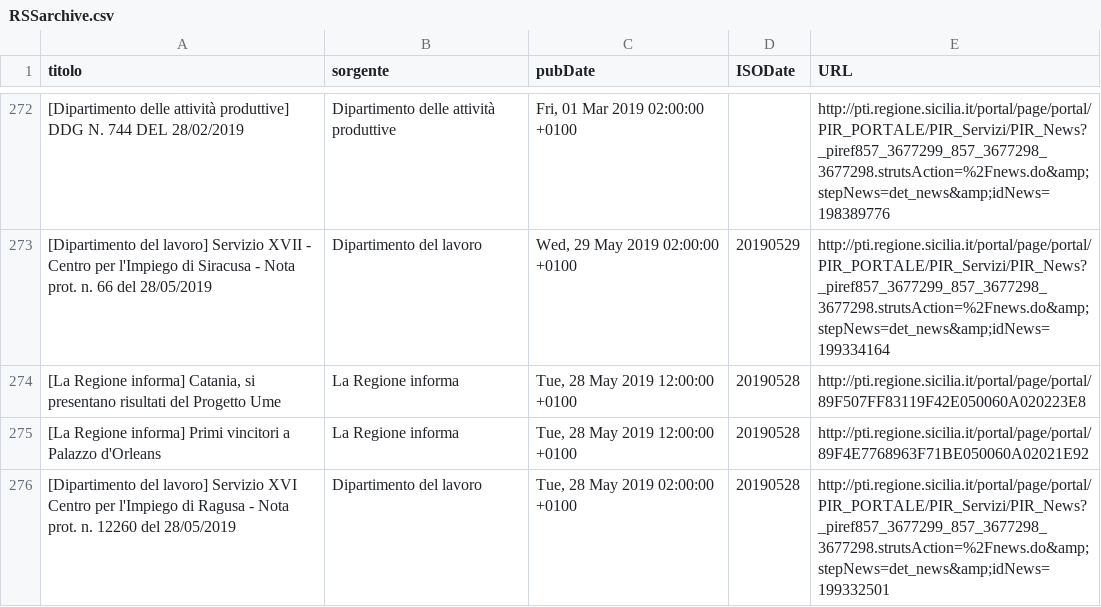
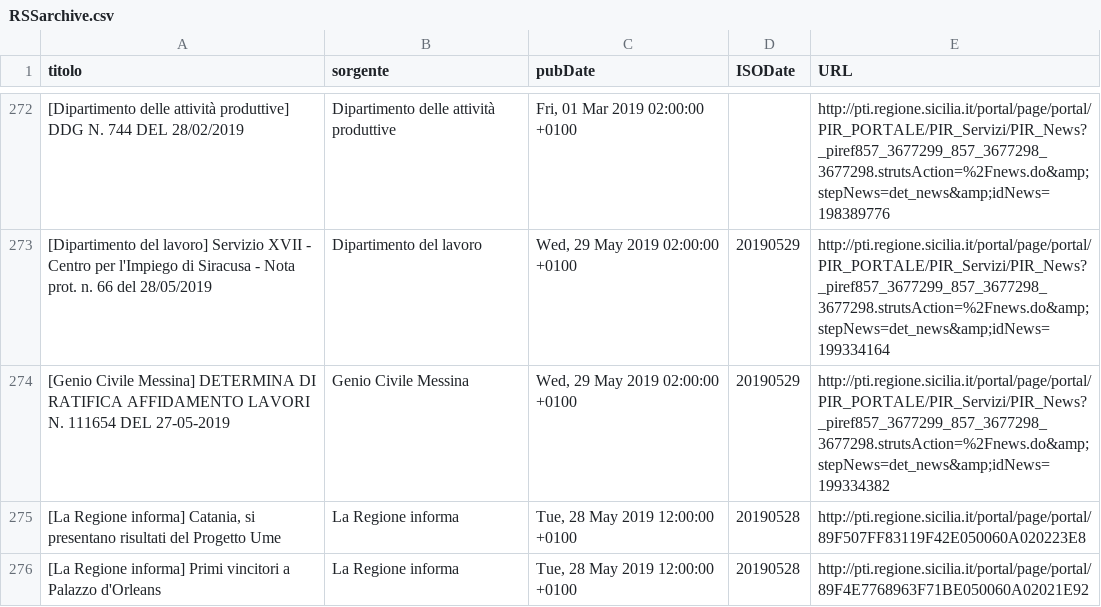
Before and after one commit to aborruso/regioneSiciliaNewsRSS, a CSV file: RSSarchive.csv, drawn as a sheet; only a part is shown, gaps mark what is left out; the shorter side is filled out with more unchanged rows; the diff names each change by its address in the sheet, - before the commit and + after, or states it on an @@ line.

Commit message:
Aggiorna archivio notizie

```diff
--- a/RSSarchive.csv
+++ b/RSSarchive.csv
+row 274: [Genio Civile Messina] DETERMINA DI RATIFICA AFFIDAMENTO LAVORI N. 111654 DEL 27-05-2019 | Genio Civile Messina | Wed, 29 May 2019 02:00:00 +0100 | 20190529 | http://pti.regione.sicilia.it/portal/page/portal/PIR_PORTALE/PIR_Servizi/PIR_News?_piref857_3677299_857_3677298_3677298.strutsAction=%2Fnews.do&amp;stepNews=det_news&amp;idNews=199334382
```
